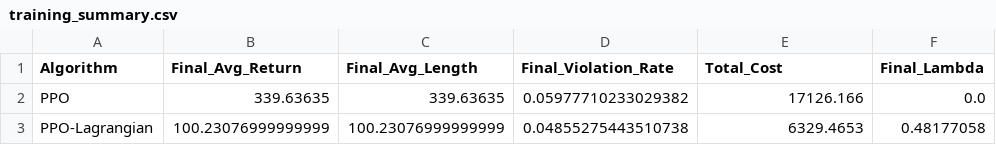
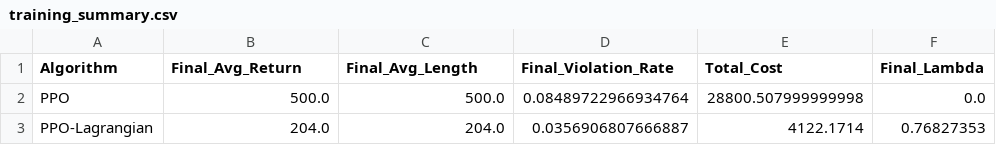
Before and after one commit to helen512/RAG_SR, a CSV file: runs_safe_rl_comparison/training_summary.csv, drawn as a sheet.

```diff
--- a/runs_safe_rl_comparison/training_summary.csv
+++ b/runs_safe_rl_comparison/training_summary.csv
@@ -1,3 +1,3 @@
 Algorithm,Final_Avg_Return,Final_Avg_Length,Final_Violation_Rate,Total_Cost,Final_Lambda
-PPO,339.63635,339.63635,0.05977710233029382,17126.166,0.0
-PPO-Lagrangian,100.23076999999999,100.23076999999999,0.04855275443510738,6329.4653,0.48177058
+PPO,500.0,500.0,0.08489722966934764,28800.507999999998,0.0
+PPO-Lagrangian,204.0,204.0,0.0356906807666887,4122.1714,0.76827353
```
Also changed, not shown: runs_safe_rl_comparison/ppo_lagrangian_training_data.csv, runs_safe_rl_comparison/ppo_training_data.csv, 15 other files.
